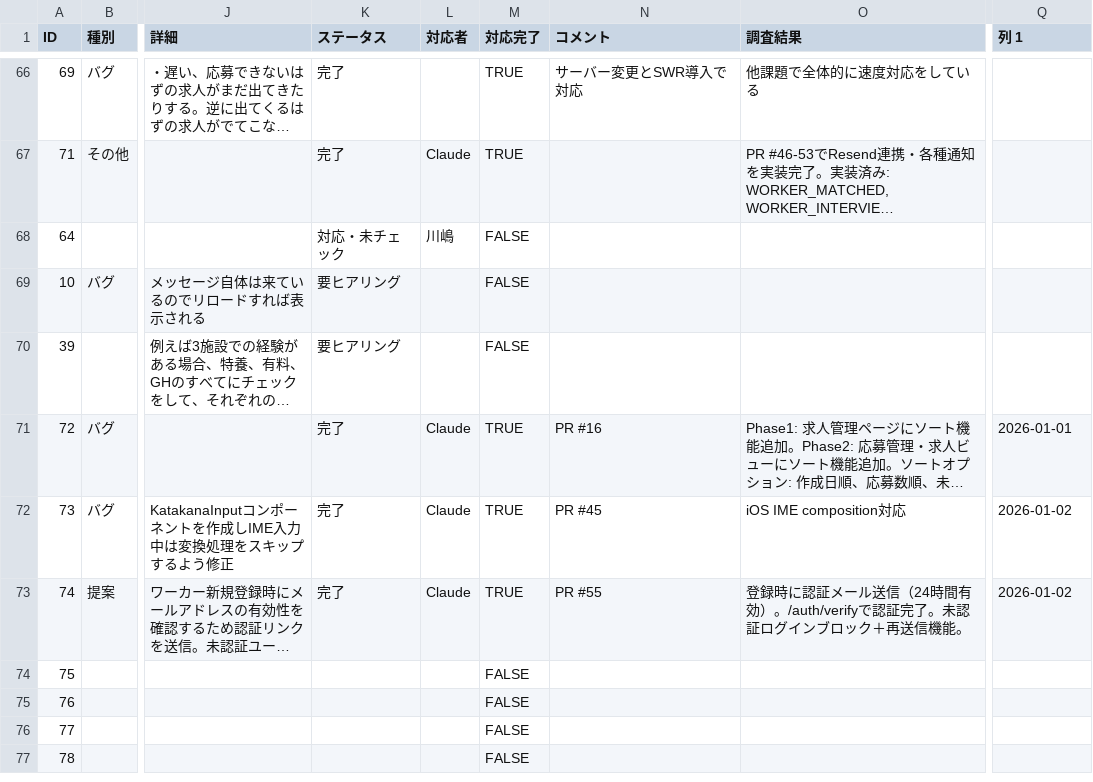
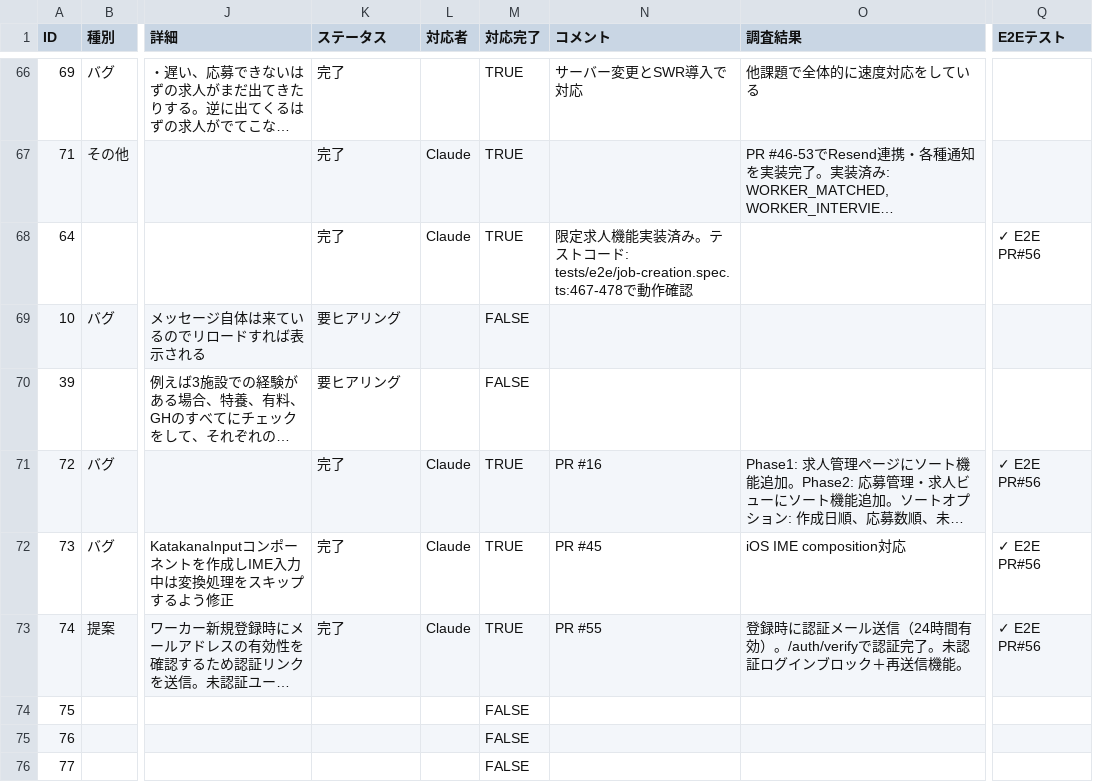
Before and after one commit to ichiro0712-dotcom/share-worker-app, a CSV file: docs/tastas_デバックsheet - シート1.csv, drawn as a sheet; only a part is shown, gaps mark what is left out; the shorter side is filled out with more unchanged rows; long unchanged cells end in …; the diff covers the shown part only; the diff names each change by its address in the sheet, - before the commit and + after, or states it on an @@ line.

```diff
--- a/docs/tastas_デバックsheet - シート1.csv
+++ b/docs/tastas_デバックsheet - シート1.csv
-Q1: 列 1
+Q1: E2Eテスト
-K68 (ステータス): 対応・未チェック
+K68 (ステータス): 完了
-L68 (対応者): 川嶋
+L68 (対応者): Claude
-M68 (対応完了): FALSE
+M68 (対応完了): TRUE
-N68 (コメント): (empty)
+N68 (コメント): 限定求人機能実装済み。テストコード: tests/e2e/job-creation.spec.ts:467-478で動作確認
-Q68 (E2Eテスト): (empty)
+Q68 (E2Eテスト): ✓ E2E PR#56
-Q71 (E2Eテスト): 2026-01-01
+Q71 (E2Eテスト): ✓ E2E PR#56
-Q72:Q73 (E2Eテスト): 2026-01-02
+Q72:Q73 (E2Eテスト): ✓ E2E PR#56
```
Also changed, not shown: 51 edited cells elsewhere in this file.
